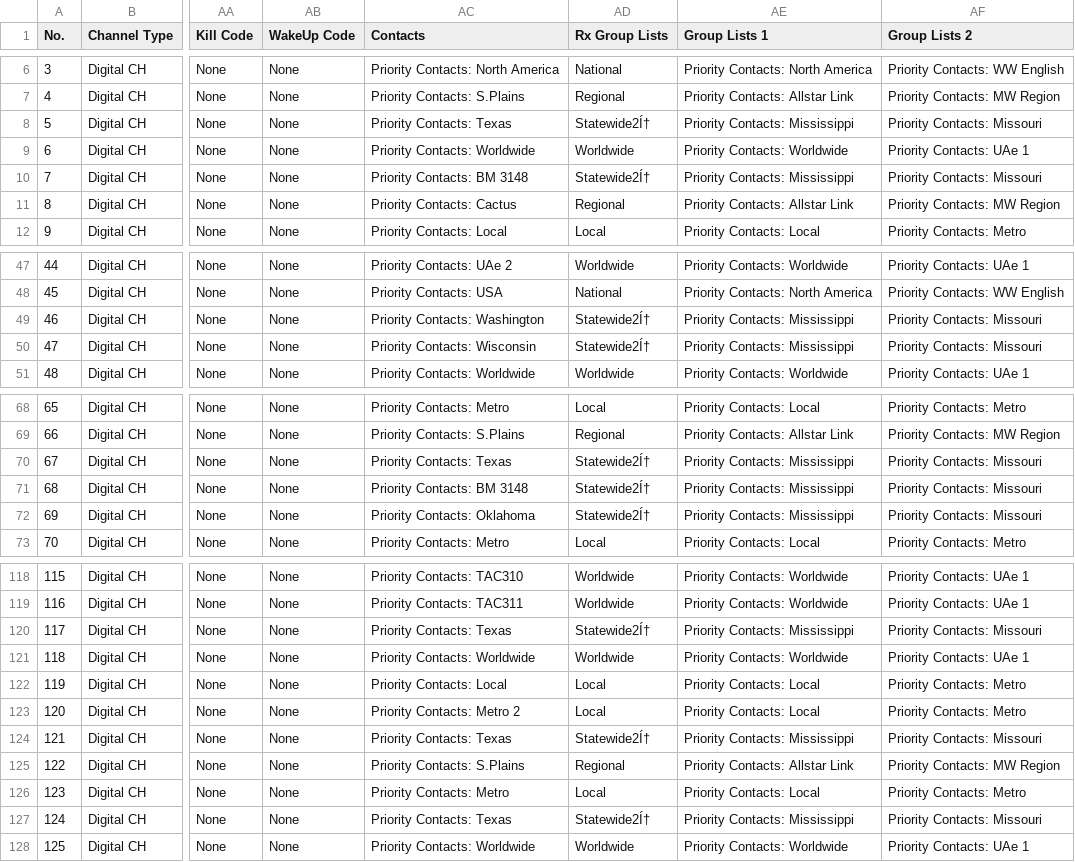
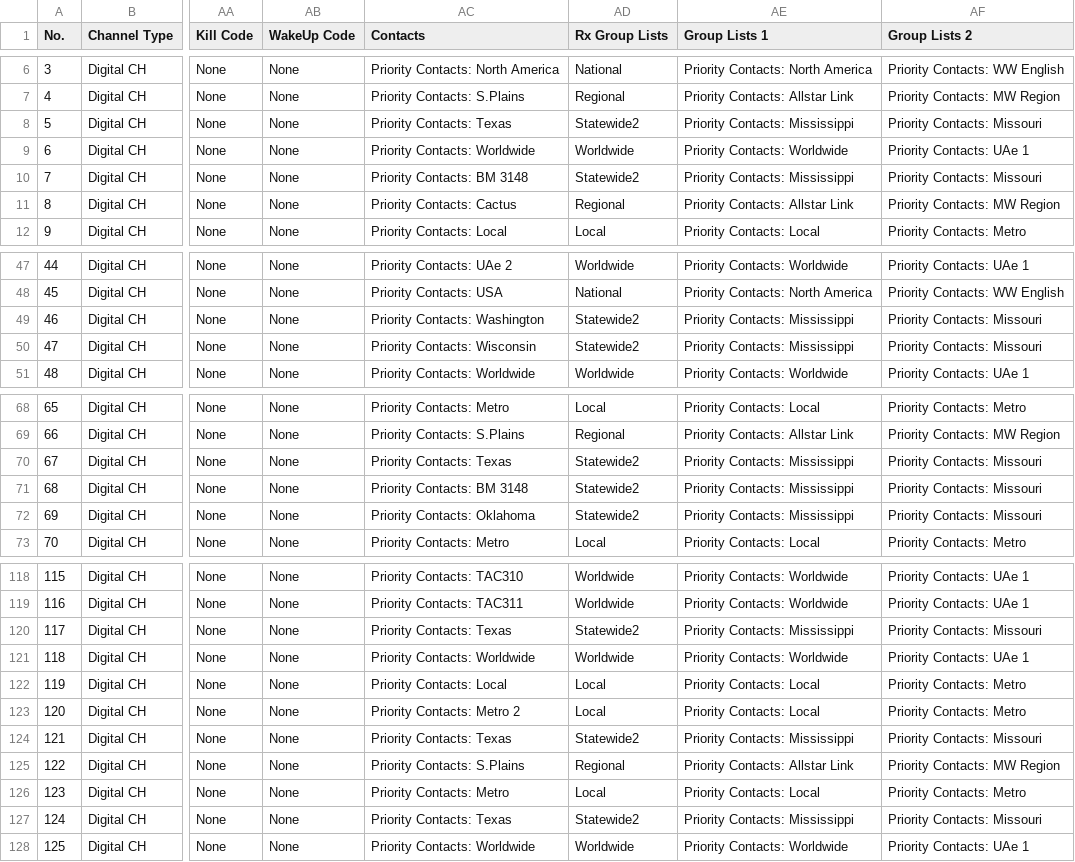
Before and after one commit to jskier/DMRTexas, a CSV file: Ailunce HD1/CSVs/Channels.csv, drawn as a sheet; only a part is shown, gaps mark what is left out; the diff covers the shown part only; the diff names each change by its address in the sheet, - before the commit and + after, or states it on an @@ line.

```diff
--- a/Ailunce HD1/CSVs/Channels.csv
+++ b/Ailunce HD1/CSVs/Channels.csv
-AD8 (Rx Group Lists): Statewide2Í†
+AD8 (Rx Group Lists): Statewide2
-AD10 (Rx Group Lists): Statewide2Í†
+AD10 (Rx Group Lists): Statewide2
-AD49:AD50 (Rx Group Lists): Statewide2Í†
+AD49:AD50 (Rx Group Lists): Statewide2
-AD70:AD72 (Rx Group Lists): Statewide2Í†
+AD70:AD72 (Rx Group Lists): Statewide2
-AD120 (Rx Group Lists): Statewide2Í†
+AD120 (Rx Group Lists): Statewide2
-AD124 (Rx Group Lists): Statewide2Í†
+AD124 (Rx Group Lists): Statewide2
-AD127 (Rx Group Lists): Statewide2Í†
+AD127 (Rx Group Lists): Statewide2
```
Also changed, not shown: 49 edited cells elsewhere in this file.
